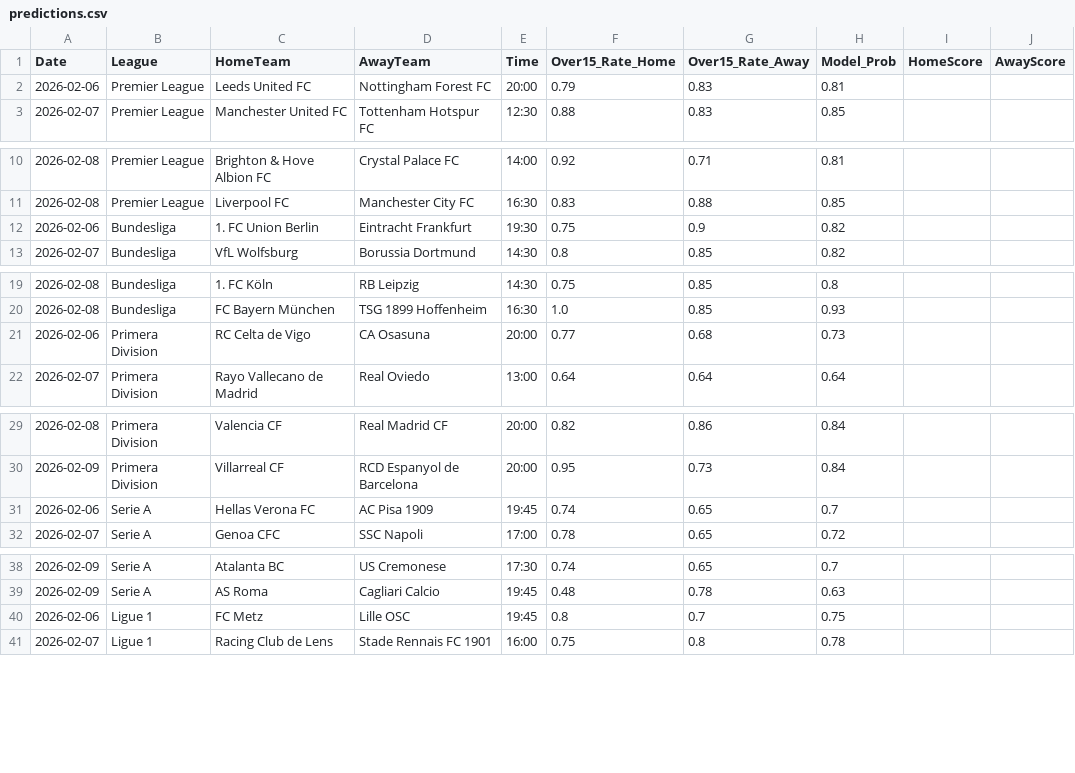
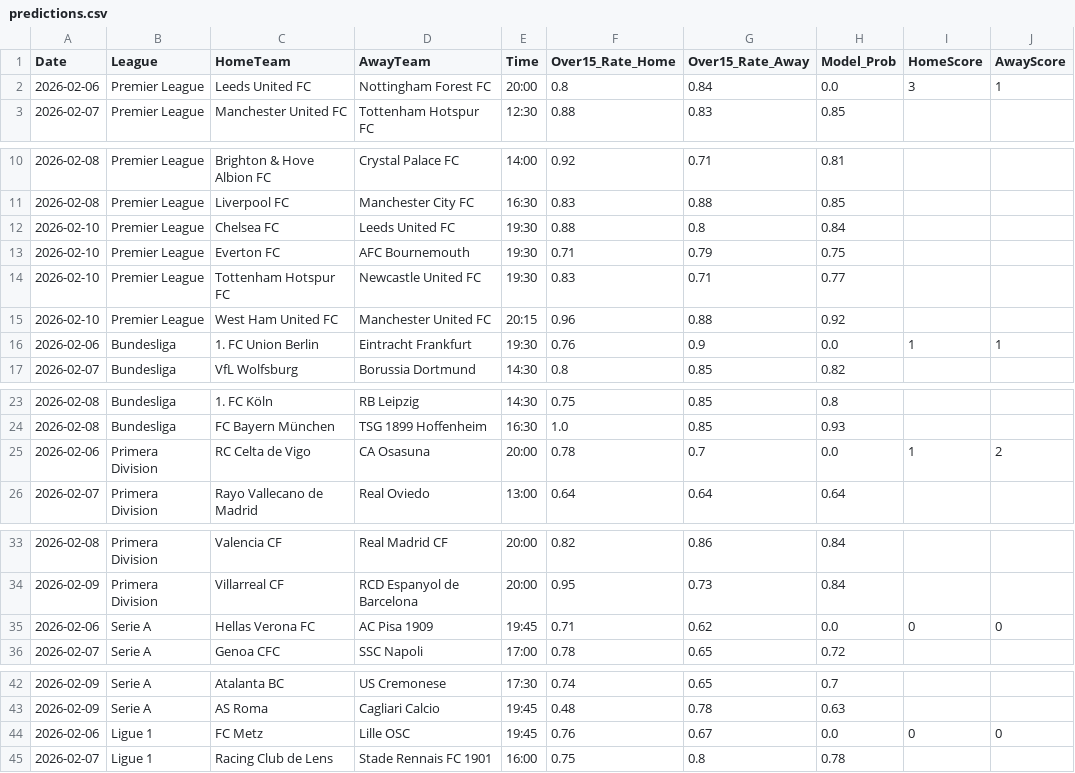
Before and after one commit to Simplykay/kays-Super-Predictor, a CSV file: predictions.csv, drawn as a sheet; only a part is shown, gaps mark what is left out.

```diff
--- a/predictions.csv
+++ b/predictions.csv
@@ -1,3 +1,3 @@
 Date,League,HomeTeam,AwayTeam,Time,Over15_Rate_Home,Over15_Rate_Away,Model_Prob,HomeScore,AwayScore
-2026-02-06,Premier League,Leeds United FC,Nottingham Forest FC,20:00,0.79,0.83,0.81,,
+2026-02-06,Premier League,Leeds United FC,Nottingham Forest FC,20:00,0.8,0.84,0.0,3,1
 2026-02-07,Premier League,Manchester United FC,Tottenham Hotspur FC,12:30,0.88,0.83,0.85,,
@@ -11,3 +11,7 @@ Date,League,HomeTeam,AwayTeam,Time,Over15_Rate_Home,Over15_Rate_Away,Model_Prob,
 2026-02-08,Premier League,Liverpool FC,Manchester City FC,16:30,0.83,0.88,0.85,,
-2026-02-06,Bundesliga,1. FC Union Berlin,Eintracht Frankfurt,19:30,0.75,0.9,0.82,,
+2026-02-10,Premier League,Chelsea FC,Leeds United FC,19:30,0.88,0.8,0.84,,
+2026-02-10,Premier League,Everton FC,AFC Bournemouth,19:30,0.71,0.79,0.75,,
+2026-02-10,Premier League,Tottenham Hotspur FC,Newcastle United FC,19:30,0.83,0.71,0.77,,
+2026-02-10,Premier League,West Ham United FC,Manchester United FC,20:15,0.96,0.88,0.92,,
+2026-02-06,Bundesliga,1. FC Union Berlin,Eintracht Frankfurt,19:30,0.76,0.9,0.0,1,1
 2026-02-07,Bundesliga,VfL Wolfsburg,Borussia Dortmund,14:30,0.8,0.85,0.82,,
@@ -20,3 +24,3 @@ Date,League,HomeTeam,AwayTeam,Time,Over15_Rate_Home,Over15_Rate_Away,Model_Prob,
 2026-02-08,Bundesliga,FC Bayern München,TSG 1899 Hoffenheim,16:30,1.0,0.85,0.93,,
-2026-02-06,Primera Division,RC Celta de Vigo,CA Osasuna,20:00,0.77,0.68,0.73,,
+2026-02-06,Primera Division,RC Celta de Vigo,CA Osasuna,20:00,0.78,0.7,0.0,1,2
 2026-02-07,Primera Division,Rayo Vallecano de Madrid,Real Oviedo,13:00,0.64,0.64,0.64,,
@@ -30,3 +34,3 @@ Date,League,HomeTeam,AwayTeam,Time,Over15_Rate_Home,Over15_Rate_Away,Model_Prob,
 2026-02-09,Primera Division,Villarreal CF,RCD Espanyol de Barcelona,20:00,0.95,0.73,0.84,,
-2026-02-06,Serie A,Hellas Verona FC,AC Pisa 1909,19:45,0.74,0.65,0.7,,
+2026-02-06,Serie A,Hellas Verona FC,AC Pisa 1909,19:45,0.71,0.62,0.0,0,0
 2026-02-07,Serie A,Genoa CFC,SSC Napoli,17:00,0.78,0.65,0.72,,
@@ -39,3 +43,3 @@ Date,League,HomeTeam,AwayTeam,Time,Over15_Rate_Home,Over15_Rate_Away,Model_Prob,
 2026-02-09,Serie A,AS Roma,Cagliari Calcio,19:45,0.48,0.78,0.63,,
-2026-02-06,Ligue 1,FC Metz,Lille OSC,19:45,0.8,0.7,0.75,,
+2026-02-06,Ligue 1,FC Metz,Lille OSC,19:45,0.76,0.67,0.0,0,0
 2026-02-07,Ligue 1,Racing Club de Lens,Stade Rennais FC 1901,16:00,0.75,0.8,0.78,,
```
